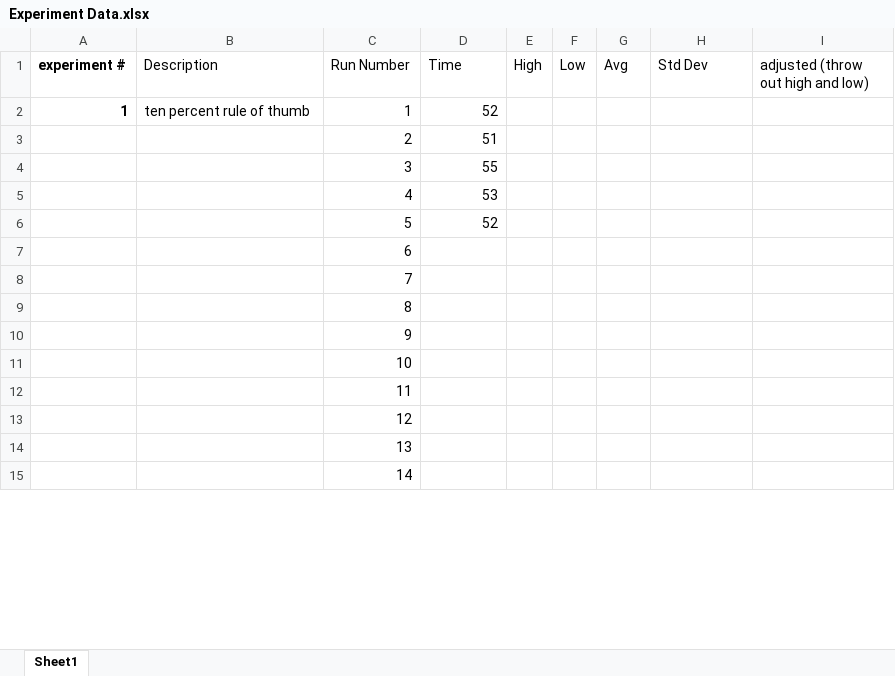
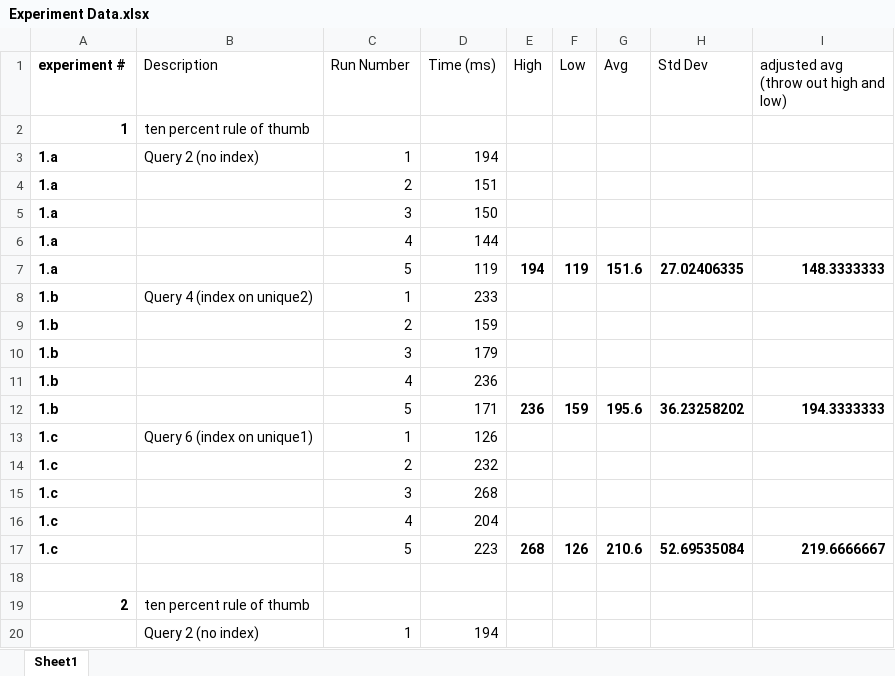
Before and after one commit to loganballard/wisconsin-benchmark, an Excel workbook: performance-test/Experiment Data.xlsx, sheet Sheet1, drawn as a sheet; only a part is shown; the shorter side is filled out with more unchanged rows; values as stored, in another font and other column widths than the file's, no borders; addresses are those after the commit; the diff covers the shown part only; the diff names each change by its address in the sheet, - before the commit and + after, or states it on an @@ line.

Commit message:
Adding some experimental data

```diff
--- a/performance-test/Experiment Data.xlsx (sheet Sheet1)
+++ b/performance-test/Experiment Data.xlsx (sheet Sheet1)
-D1: Time
+D1: Time (ms)
-I1: adjusted (throw out high and low)
+I1: adjusted avg (throw out high and low)
-C2 (Run Number): 1
+C2 (Run Number): (empty)
-D2 (Time (ms)): 52
+D2 (Time (ms)): (empty)
+row 3: 1.a | Query 2 (no index) | 1 | 194
+row 4: 1.a |  | 2 | 151
+row 5: 1.a |  | 3 | 150
+row 6: 1.a |  | 4 | 144
+row 7: 1.a |  | 5 | 119 | 194 | 119 | 151.6 | 27.02406335 | 148.3333333
+row 8: 1.b | Query 4 (index on unique2) | 1 | 233
+row 9: 1.b |  | 2 | 159
+row 10: 1.b |  | 3 | 179
+row 11: 1.b |  | 4 | 236
+row 12: 1.b |  | 5 | 171 | 236 | 159 | 195.6 | 36.23258202 | 194.3333333
+row 13: 1.c | Query 6 (index on unique1) | 1 | 126
+row 14: 1.c |  | 2 | 232
+row 15: 1.c |  | 3 | 268
+row 16: 1.c |  | 4 | 204
+row 17: 1.c |  | 5 | 223 | 268 | 126 | 210.6 | 52.69535084 | 219.6666667
-row 18:  |  | 2 | 51
+row 18: (empty)
+row 19: 2 | ten percent rule of thumb
+row 20:  | Query 2 (no index) | 1 | 194
```
Also changed, not shown: 15 added rows and 16 removed rows elsewhere in this sheet, 2 other files.
